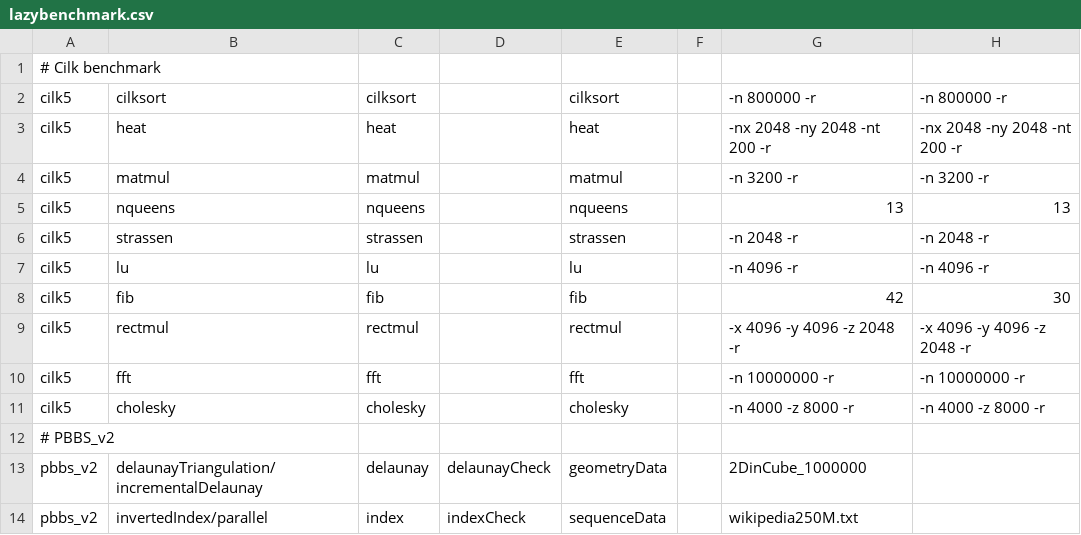
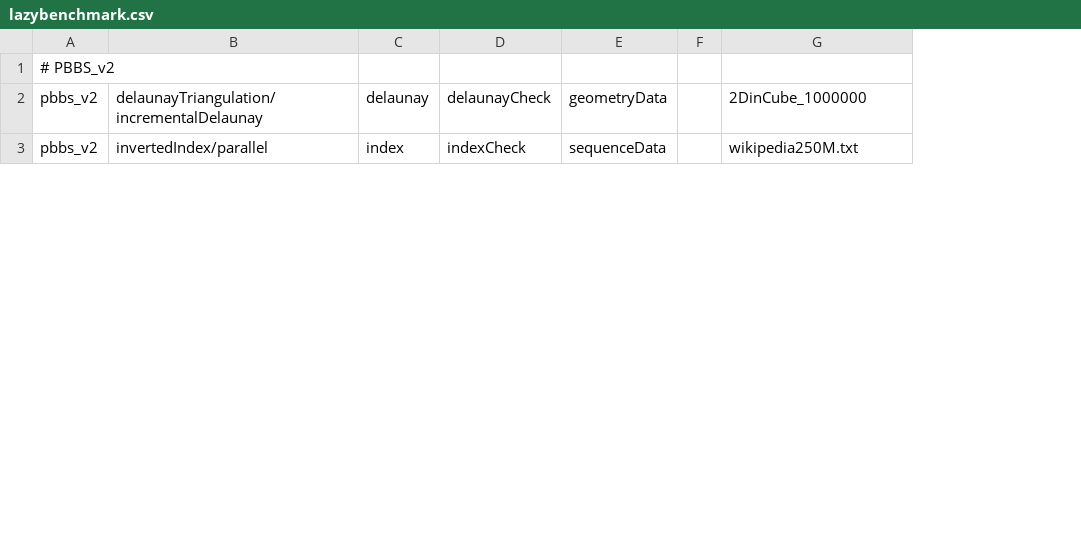
Before and after one commit to chrismanp/pldi24_artifact, a CSV file: lazybenchmark.csv, drawn as a sheet; only a part is shown; the diff names each change by its address in the sheet, - before the commit and + after, or states it on an @@ line.

```diff
--- a/lazybenchmark.csv
+++ b/lazybenchmark.csv
-column H, empty
-row 1: # Cilk benchmark
-row 2: cilk5 | cilksort | cilksort |  | cilksort |  | -n 800000 -r | -n 800000 -r
-row 3: cilk5 | heat | heat |  | heat |  | -nx 2048 -ny 2048 -nt 200 -r | -nx 2048 -ny 2048 -nt 200 -r
-row 4: cilk5 | matmul | matmul |  | matmul |  | -n 3200 -r | -n 3200 -r
-row 5: cilk5 | nqueens | nqueens |  | nqueens |  | 13 | 13
-row 6: cilk5 | strassen | strassen |  | strassen |  | -n 2048 -r | -n 2048 -r
-row 7: cilk5 | lu | lu |  | lu |  | -n 4096 -r | -n 4096 -r
-row 8: cilk5 | fib | fib |  | fib |  | 42 | 30
-row 9: cilk5 | rectmul | rectmul |  | rectmul |  | -x 4096 -y 4096 -z 2048 -r | -x 4096 -y 4096 -z 2048 -r
-row 10: cilk5 | fft | fft |  | fft |  | -n 10000000 -r | -n 10000000 -r
-row 11: cilk5 | cholesky | cholesky |  | cholesky |  | -n 4000 -z 8000 -r | -n 4000 -z 8000 -r
```
Also changed, not shown: 10 other files.
